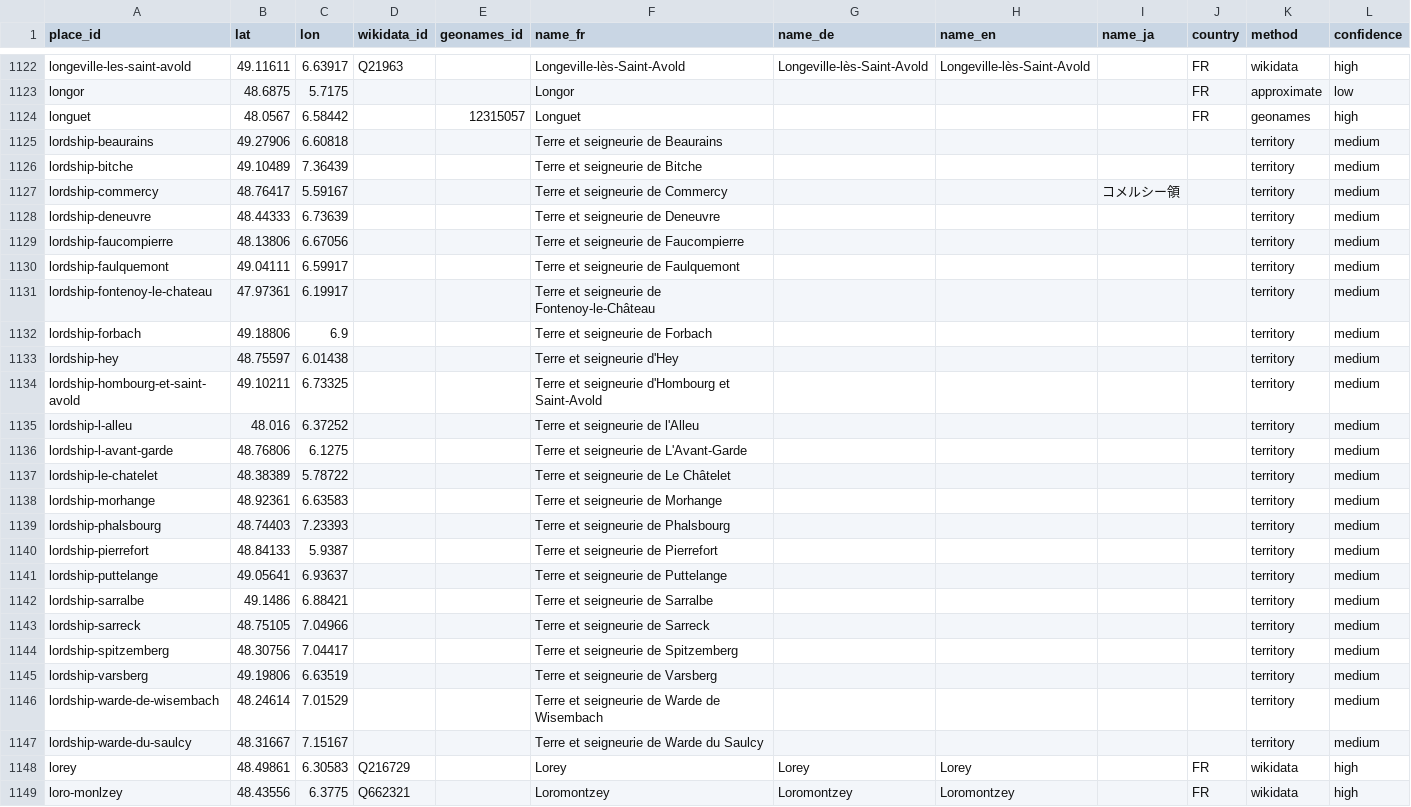
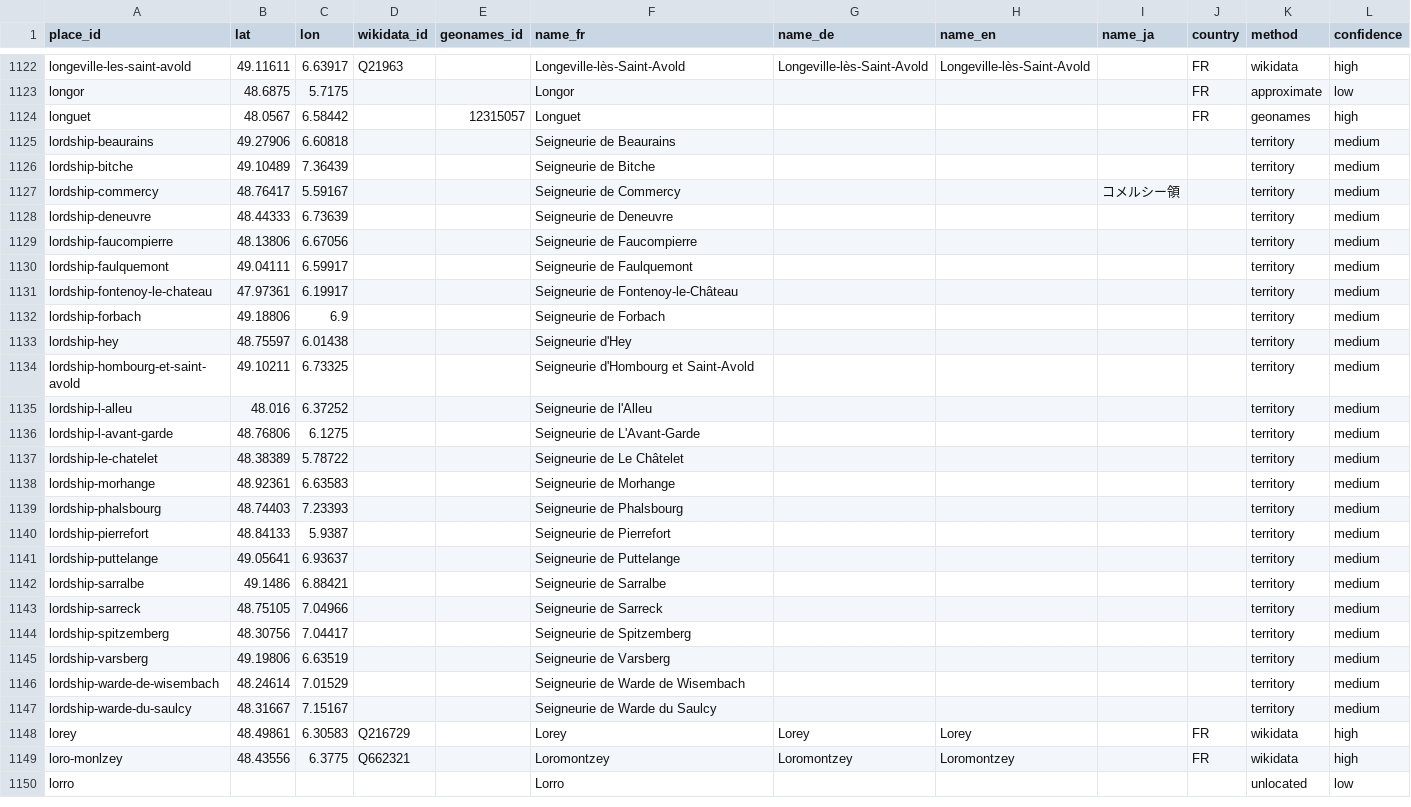
Before and after one commit to skachano/hist-map_dl1594, a CSV file: data/curated/geocoding.csv, drawn as a sheet; only a part is shown, gaps mark what is left out; the shorter side is filled out with more unchanged rows; the diff names each change by its address in the sheet, - before the commit and + after, or states it on an @@ line.

```diff
--- a/data/curated/geocoding.csv
+++ b/data/curated/geocoding.csv
-F1125 (name_fr): Terre et seigneurie de Beaurains
+F1125 (name_fr): Seigneurie de Beaurains
-F1126 (name_fr): Terre et seigneurie de Bitche
+F1126 (name_fr): Seigneurie de Bitche
-F1127 (name_fr): Terre et seigneurie de Commercy
+F1127 (name_fr): Seigneurie de Commercy
-F1128 (name_fr): Terre et seigneurie de Deneuvre
+F1128 (name_fr): Seigneurie de Deneuvre
-F1129 (name_fr): Terre et seigneurie de Faucompierre
+F1129 (name_fr): Seigneurie de Faucompierre
-F1130 (name_fr): Terre et seigneurie de Faulquemont
+F1130 (name_fr): Seigneurie de Faulquemont
-F1131 (name_fr): Terre et seigneurie de Fontenoy-le-Château
+F1131 (name_fr): Seigneurie de Fontenoy-le-Château
-F1132 (name_fr): Terre et seigneurie de Forbach
+F1132 (name_fr): Seigneurie de Forbach
-F1133 (name_fr): Terre et seigneurie d'Hey
+F1133 (name_fr): Seigneurie d'Hey
-F1134 (name_fr): Terre et seigneurie d'Hombourg et Saint-Avold
+F1134 (name_fr): Seigneurie d'Hombourg et Saint-Avold
-F1135 (name_fr): Terre et seigneurie de l'Alleu
+F1135 (name_fr): Seigneurie de l'Alleu
-F1136 (name_fr): Terre et seigneurie de L'Avant-Garde
+F1136 (name_fr): Seigneurie de L'Avant-Garde
-F1137 (name_fr): Terre et seigneurie de Le Châtelet
+F1137 (name_fr): Seigneurie de Le Châtelet
-F1138 (name_fr): Terre et seigneurie de Morhange
+F1138 (name_fr): Seigneurie de Morhange
-F1139 (name_fr): Terre et seigneurie de Phalsbourg
+F1139 (name_fr): Seigneurie de Phalsbourg
-F1140 (name_fr): Terre et seigneurie de Pierrefort
+F1140 (name_fr): Seigneurie de Pierrefort
-F1141 (name_fr): Terre et seigneurie de Puttelange
+F1141 (name_fr): Seigneurie de Puttelange
-F1142 (name_fr): Terre et seigneurie de Sarralbe
+F1142 (name_fr): Seigneurie de Sarralbe
-F1143 (name_fr): Terre et seigneurie de Sarreck
+F1143 (name_fr): Seigneurie de Sarreck
-F1144 (name_fr): Terre et seigneurie de Spitzemberg
+F1144 (name_fr): Seigneurie de Spitzemberg
-F1145 (name_fr): Terre et seigneurie de Varsberg
+F1145 (name_fr): Seigneurie de Varsberg
-F1146 (name_fr): Terre et seigneurie de Warde de Wisembach
+F1146 (name_fr): Seigneurie de Warde de Wisembach
-F1147 (name_fr): Terre et seigneurie de Warde du Saulcy
+F1147 (name_fr): Seigneurie de Warde du Saulcy
```
Also changed, not shown: data/curated/places.csv, 6 other files.
